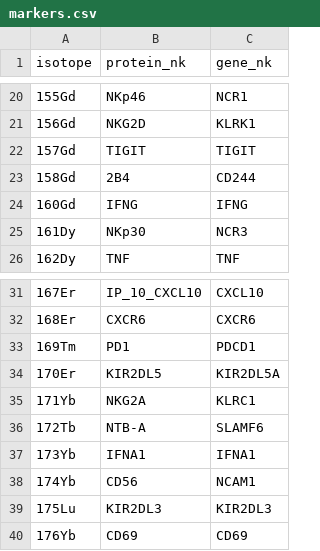
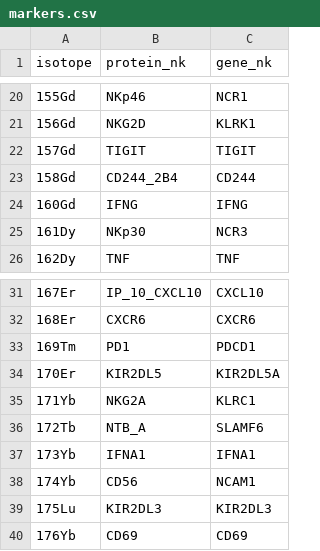
Before and after one commit to ChristofSeiler/CyTOF_PowerAnalysis_Legacy, a CSV file: markers.csv, drawn as a sheet; only a part is shown, gaps mark what is left out.

```diff
--- a/markers.csv
+++ b/markers.csv
@@ -22,3 +22,3 @@ isotope,protein_nk,gene_nk
 157Gd,TIGIT,TIGIT
-158Gd,2B4,CD244
+158Gd,CD244_2B4,CD244
 160Gd,IFNG,IFNG
@@ -35,3 +35,3 @@ isotope,protein_nk,gene_nk
 171Yb,NKG2A,KLRC1
-172Tb,NTB-A,SLAMF6
+172Tb,NTB_A,SLAMF6
 173Yb,IFNA1,IFNA1
```
Also changed, not shown: 1 other file.
